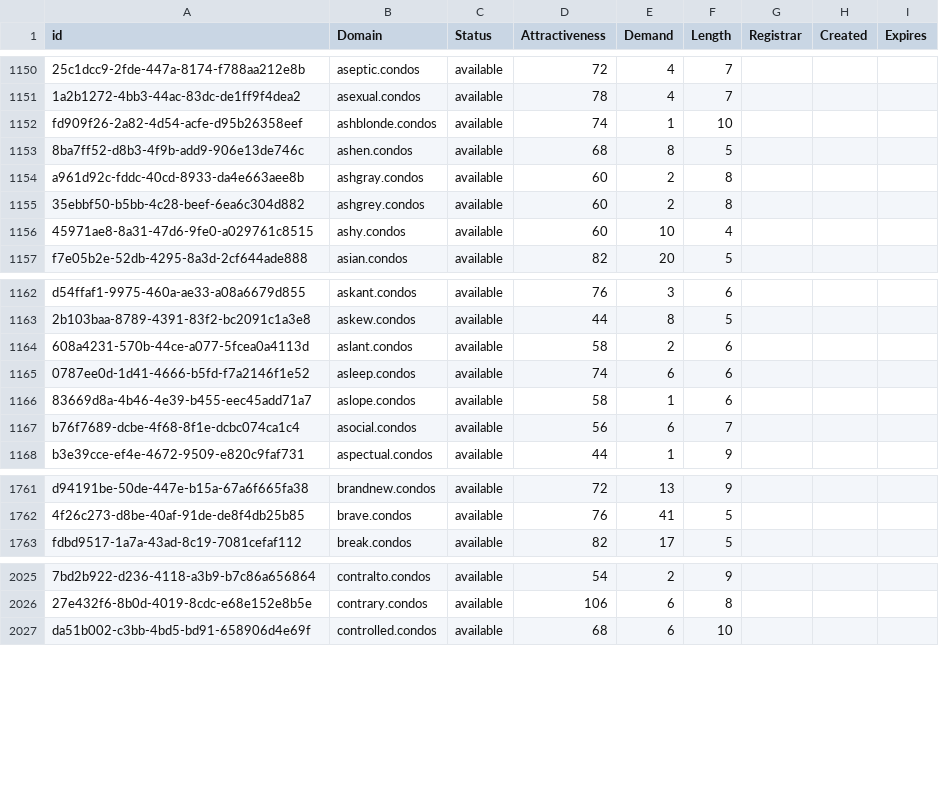
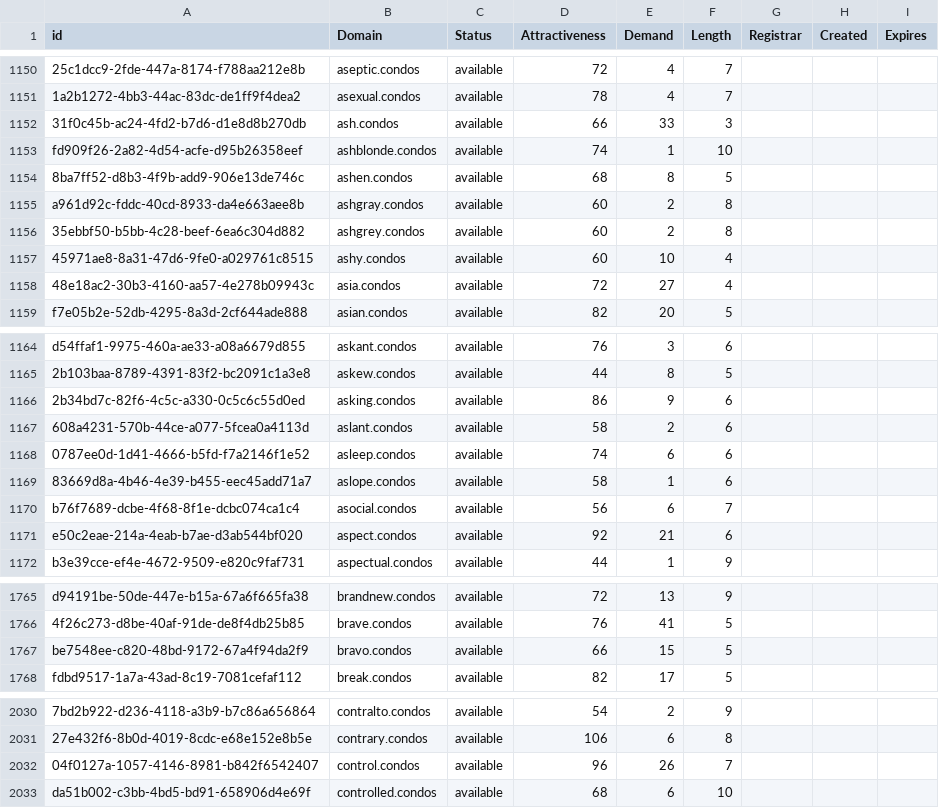
Before and after one commit to UniqueDomains/condos-oneword-domains, a CSV file: condos.csv, drawn as a sheet; only a part is shown, gaps mark what is left out; the diff covers the shown part only; the diff names each change by its address in the sheet, - before the commit and + after, or states it on an @@ line.

Commit message:
Domains update

```diff
--- a/condos.csv
+++ b/condos.csv
+row 1152: 31f0c45b-ac24-4fd2-b7d6-d1e8d8b270db | ash.condos | available | 66 | 33 | 3
+row 1158: 48e18ac2-30b3-4160-aa57-4e278b09943c | asia.condos | available | 72 | 27 | 4
+row 1166: 2b34bd7c-82f6-4c5c-a330-0c5c6c55d0ed | asking.condos | available | 86 | 9 | 6
+row 1171: e50c2eae-214a-4eab-b7ae-d3ab544bf020 | aspect.condos | available | 92 | 21 | 6
+row 1767: be7548ee-c820-48bd-9172-67a4f94da2f9 | bravo.condos | available | 66 | 15 | 5
+row 2032: 04f0127a-1057-4146-8981-b842f6542407 | control.condos | available | 96 | 26 | 7
```
Also changed, not shown: 4 added rows and 42 edited cells elsewhere in this file, 2 other files.
